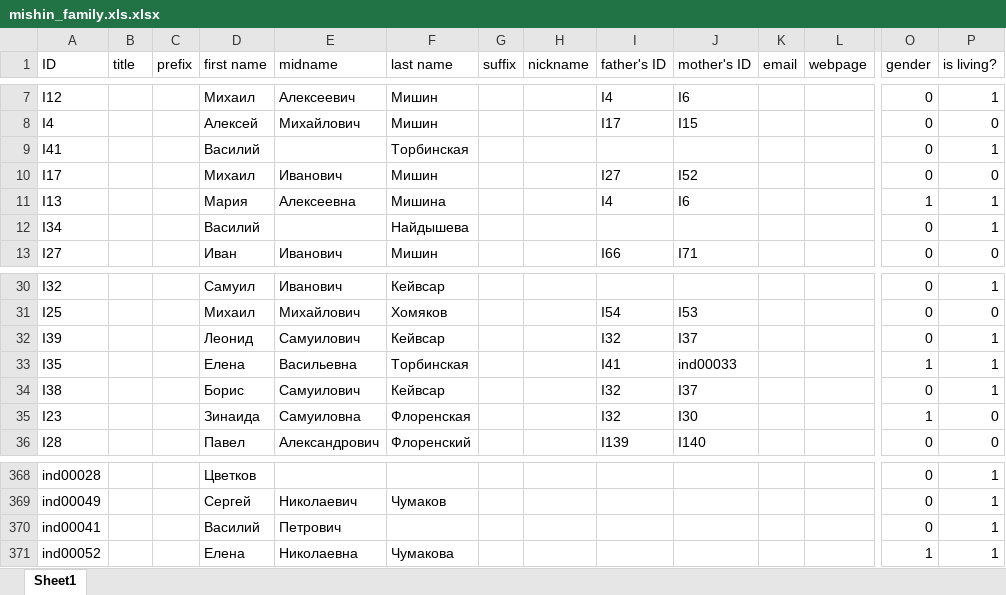
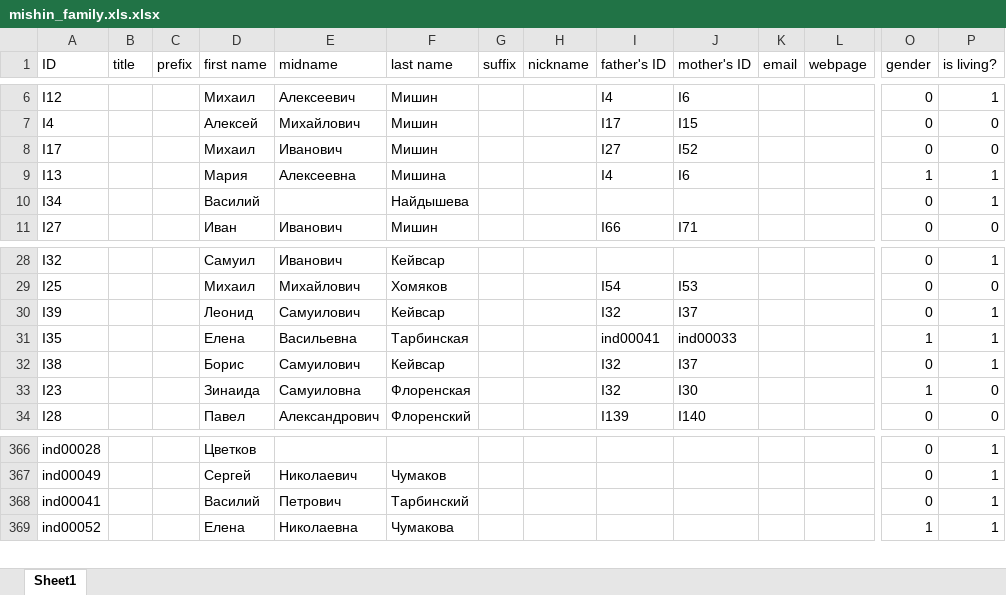
Before and after one commit to mishin/Ftree-heroku, an Excel workbook: mishin_family.xls.xlsx, sheet Sheet1, drawn as a sheet; only a part is shown, gaps mark what is left out; values as stored, in another font and other column widths than the file's, no borders; charts and pictures not drawn; removed rows and columns are numbered as before the commit, all else as after; rows hold the shown columns only; the diff covers the shown part only; the diff names each change by its address in the sheet, - before the commit and + after, or states it on an @@ line.

```diff
--- a/mishin_family.xls.xlsx (sheet Sheet1)
+++ b/mishin_family.xls.xlsx (sheet Sheet1)
-row 9: I41 |  |  | Василий |  | Торбинская |  |  |  |  |  |  | 0 | 1
-F31 (last name): Торбинская
+F31 (last name): Тарбинская
-I31 (father's ID): I41
+I31 (father's ID): ind00041
-F368 (last name): (empty)
+F368 (last name): Тарбинский
```
Also changed, not shown: 4 added rows, 4 removed rows, 51 edited cells and merged cells elsewhere in this sheet, 3 other files.
